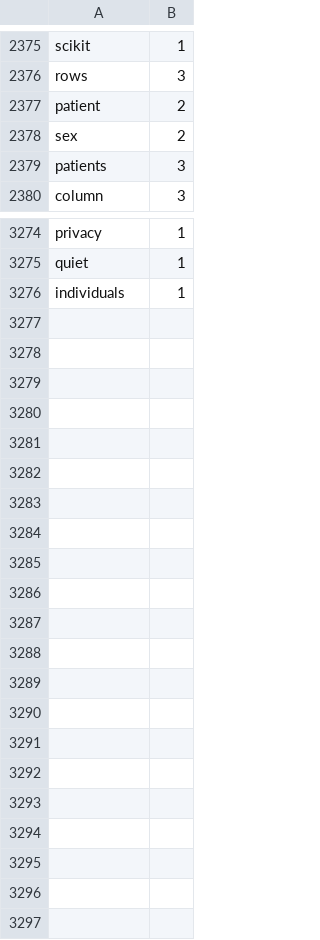
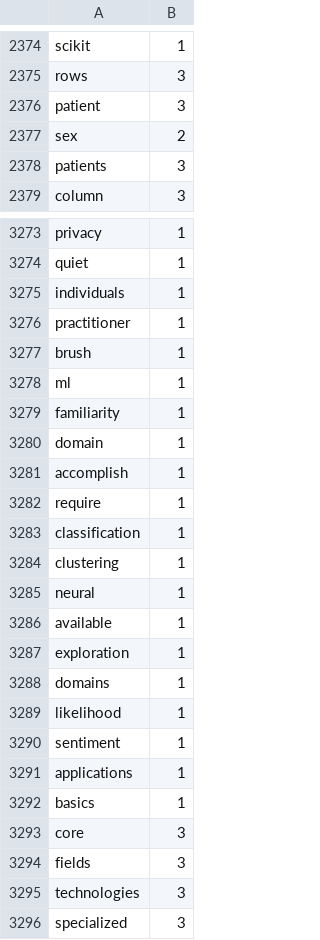
Before and after one commit to Elon-Mao/dictation, a CSV file: public/familiarWords.csv, drawn as a sheet; only a part is shown, gaps mark what is left out; the diff covers the shown part only.

```diff
--- a/public/familiarWords.csv
+++ b/public/familiarWords.csv
@@ -2376,3 +2375,3 @@ scikit,1,
 rows,3,
-patient,2,
+patient,3,
 sex,2,
@@ -3276,0 +3276,21 @@ individuals,1
+practitioner,1,
+brush,1,
+ml,1,
+familiarity,1,
+domain,1,
+accomplish,1,
+require,1,
+classification,1,
+clustering,1,
+neural,1,
+available,1,
+exploration,1,
+domains,1,
+likelihood,1,
+sentiment,1,
+applications,1,
+basics,1,
+core,3,
+fields,3,
+technologies,3,
+specialized,3
```
Also changed, not shown: 1 removed row and 21 edited cells elsewhere in this file, 1 other file.
